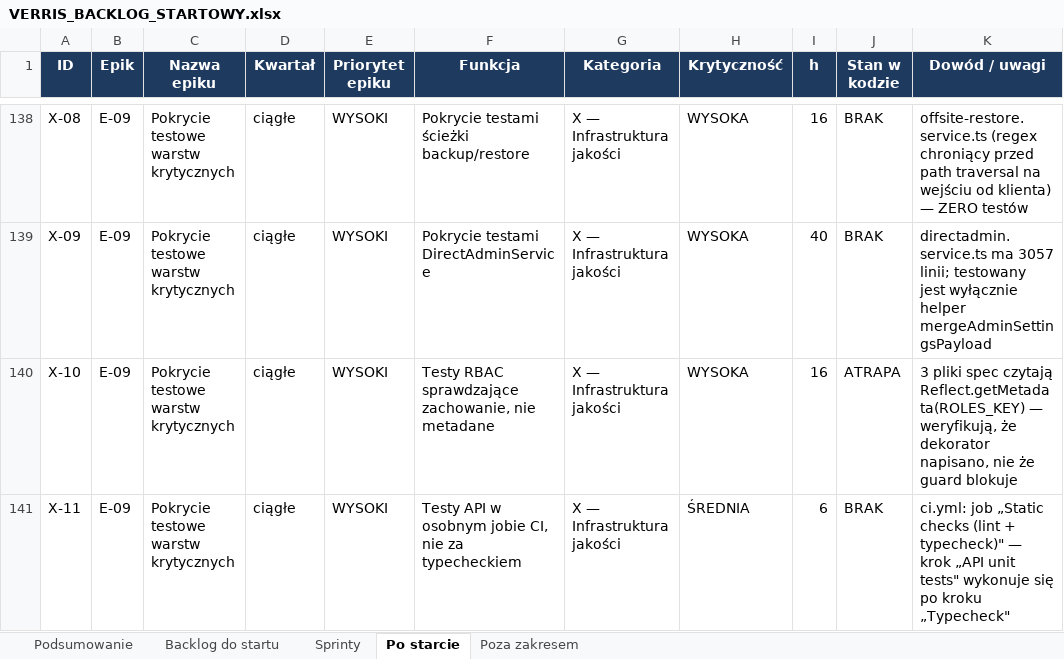
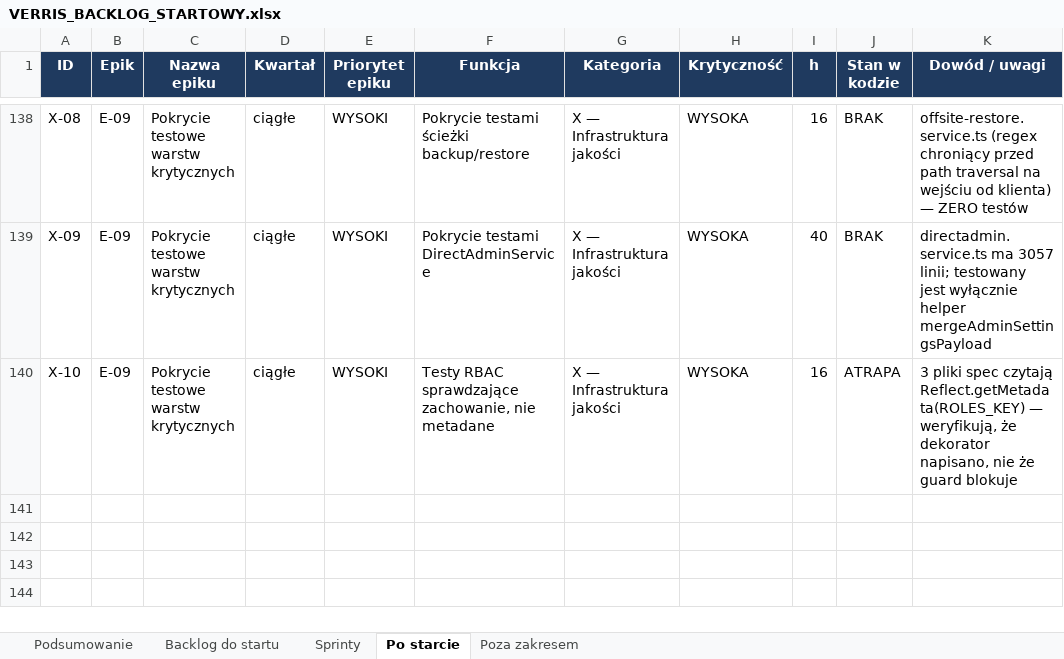
Before and after one commit to dominik-hvln/verris, an Excel workbook: plan-startowy-2026-08/VERRIS_BACKLOG_STARTOWY.xlsx, sheet Po starcie, drawn as a sheet; only a part is shown, gaps mark what is left out; values as stored, in another font and other column widths than the file's, no borders; the diff names each change by its address in the sheet, - before the commit and + after, or states it on an @@ line.

```diff
--- a/plan-startowy-2026-08/VERRIS_BACKLOG_STARTOWY.xlsx (sheet Po starcie)
+++ b/plan-startowy-2026-08/VERRIS_BACKLOG_STARTOWY.xlsx (sheet Po starcie)
-row 141: X-11 | E-09 | Pokrycie testowe warstw krytycznych | ciągłe | WYSOKI | Testy API w osobnym jobie CI, nie za typecheckiem | X — Infrastruktura jakości | ŚREDNIA | 6 | BRAK | ci.yml: job „Static checks (lint + typecheck)" — krok „API unit tests" wykonuje się po kroku „Typecheck"
```
Also changed, not shown: sheet Podsumowanie, audyt-parytetu-2026-08/VERRIS_PARYTET_FUNKCJI_2026-08.xlsx, 7 other files.
